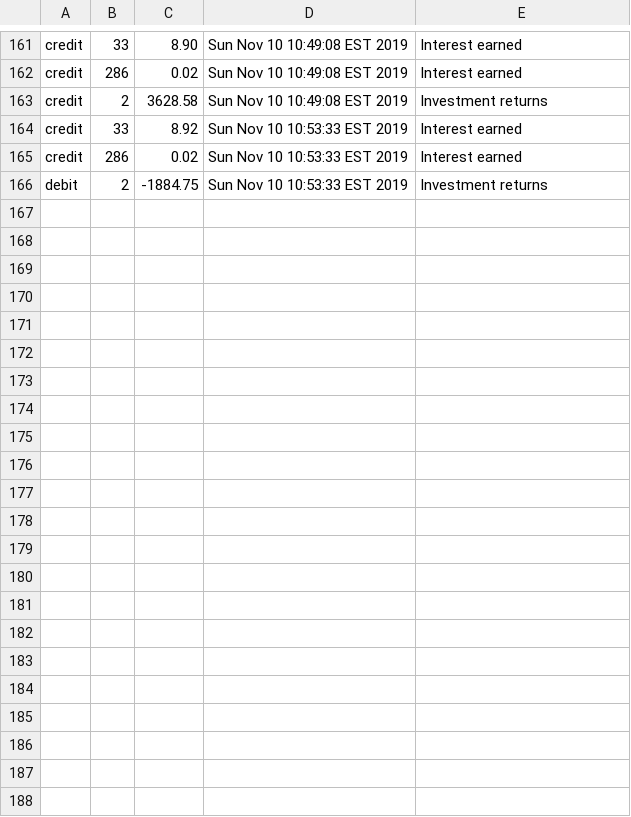
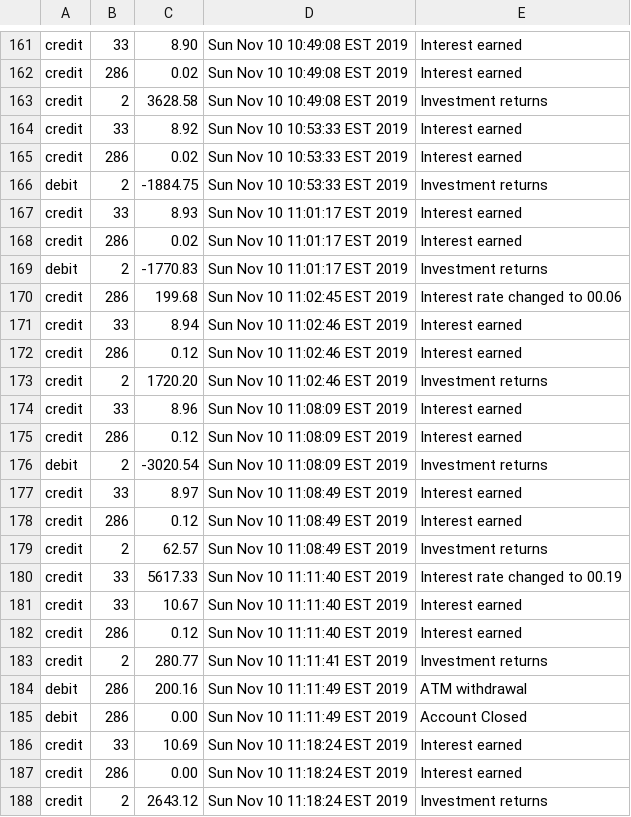
Before and after one commit to Zipcoder/CR-MesoLabs-OOP-BankAccountManager, a CSV file: data/transactions.csv, drawn as a sheet; only a part is shown, gaps mark what is left out; the diff names each change by its address in the sheet, - before the commit and + after, or states it on an @@ line.

Commit message:
interest and returns only on open accts

```diff
--- a/data/transactions.csv
+++ b/data/transactions.csv
+row 167: credit | 33 | 8.93 | Sun Nov 10 11:01:17 EST 2019 | Interest earned
+row 168: credit | 286 | 0.02 | Sun Nov 10 11:01:17 EST 2019 | Interest earned
+row 169: debit | 2 | -1770.83 | Sun Nov 10 11:01:17 EST 2019 | Investment returns
+row 170: credit | 286 | 199.68 | Sun Nov 10 11:02:45 EST 2019 | Interest rate changed to 00.06
+row 171: credit | 33 | 8.94 | Sun Nov 10 11:02:46 EST 2019 | Interest earned
+row 172: credit | 286 | 0.12 | Sun Nov 10 11:02:46 EST 2019 | Interest earned
+row 173: credit | 2 | 1720.20 | Sun Nov 10 11:02:46 EST 2019 | Investment returns
+row 174: credit | 33 | 8.96 | Sun Nov 10 11:08:09 EST 2019 | Interest earned
+row 175: credit | 286 | 0.12 | Sun Nov 10 11:08:09 EST 2019 | Interest earned
+row 176: debit | 2 | -3020.54 | Sun Nov 10 11:08:09 EST 2019 | Investment returns
+row 177: credit | 33 | 8.97 | Sun Nov 10 11:08:49 EST 2019 | Interest earned
+row 178: credit | 286 | 0.12 | Sun Nov 10 11:08:49 EST 2019 | Interest earned
+row 179: credit | 2 | 62.57 | Sun Nov 10 11:08:49 EST 2019 | Investment returns
+row 180: credit | 33 | 5617.33 | Sun Nov 10 11:11:40 EST 2019 | Interest rate changed to 00.19
+row 181: credit | 33 | 10.67 | Sun Nov 10 11:11:40 EST 2019 | Interest earned
+row 182: credit | 286 | 0.12 | Sun Nov 10 11:11:40 EST 2019 | Interest earned
+row 183: credit | 2 | 280.77 | Sun Nov 10 11:11:41 EST 2019 | Investment returns
+row 184: debit | 286 | 200.16 | Sun Nov 10 11:11:49 EST 2019 | ATM withdrawal
+row 185: debit | 286 | 0.00 | Sun Nov 10 11:11:49 EST 2019 | Account Closed
+row 186: credit | 33 | 10.69 | Sun Nov 10 11:18:24 EST 2019 | Interest earned
+row 187: credit | 286 | 0.00 | Sun Nov 10 11:18:24 EST 2019 | Interest earned
+row 188: credit | 2 | 2643.12 | Sun Nov 10 11:18:24 EST 2019 | Investment returns
```
Also changed, not shown: data/accounts.csv, 3 other files.
